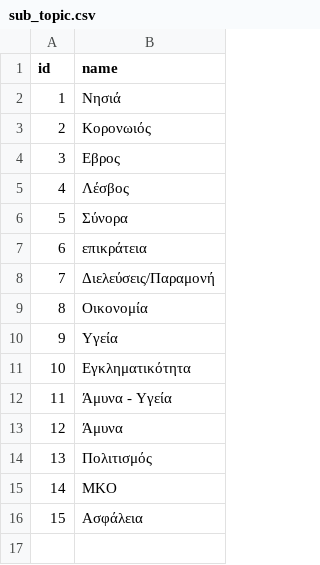
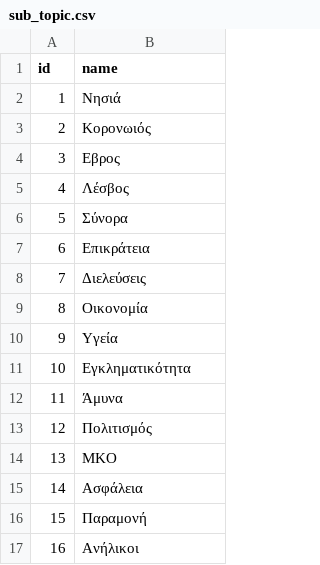
Before and after one commit to Check4facts/c4f-webapp, a CSV file: src/main/resources/config/liquibase/fake-data/sub_topic.csv, drawn as a sheet; removed rows and columns are numbered as before the commit, all else as after; the diff names each change by its address in the sheet, - before the commit and + after, or states it on an @@ line.

Commit message:
Many to many relationship between Statement and SubTopic created.

```diff
--- a/src/main/resources/config/liquibase/fake-data/sub_topic.csv
+++ b/src/main/resources/config/liquibase/fake-data/sub_topic.csv
-B7 (name): επικράτεια
+B7 (name): Επικράτεια
-B8 (name): Διελεύσεις/Παραμονή
+B8 (name): Διελεύσεις
-row 12: 11 | Άμυνα - Υγεία
@@ column A (id) renumbered between rows 12 and 15 @@
+row 16: 15 | Παραμονή
+row 17: 16 | Ανήλικοι
```
Also changed, not shown: 21 other files.
